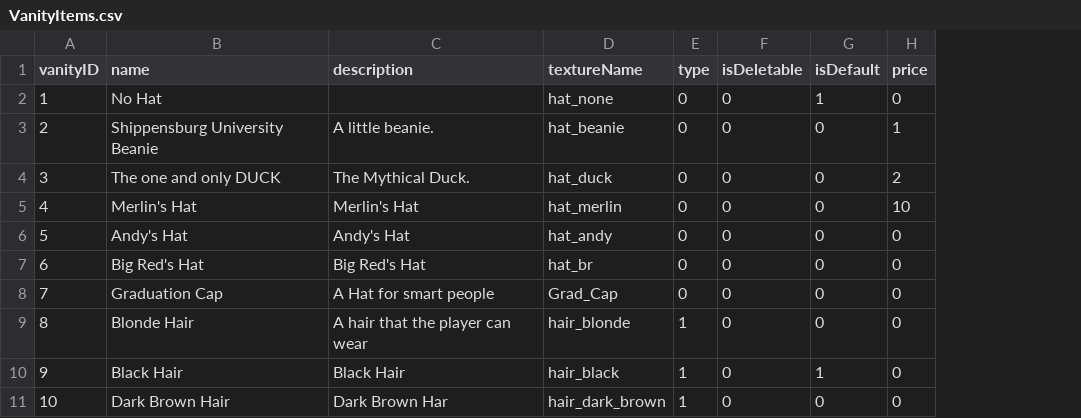
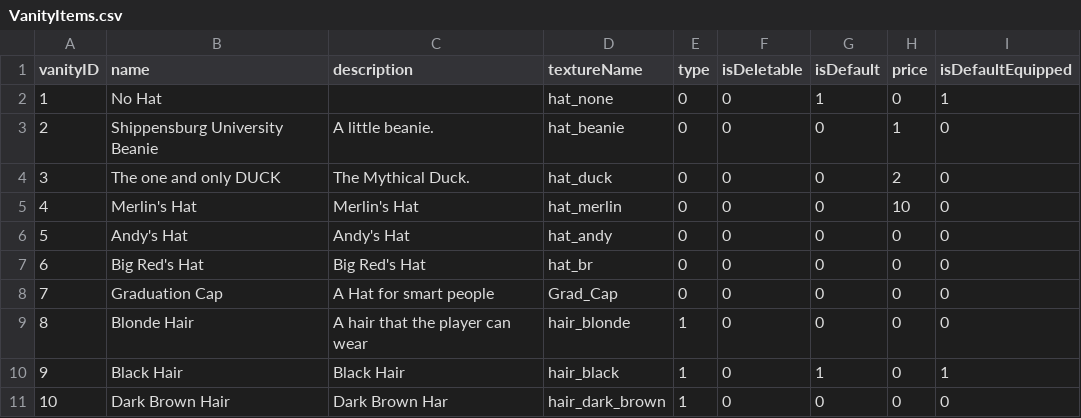
Before and after one commit to brennanmulligan/FreshmanRPGSuite, a CSV file: game_manager/assets/InitialData/VanityItems.csv, drawn as a sheet; only a part is shown; the diff names each change by its address in the sheet, - before the commit and + after, or states it on an @@ line.

Commit message:
Added new Column isDefaultEquipped to VanityItemsTableDataGateway

```diff
--- a/game_manager/assets/InitialData/VanityItems.csv
+++ b/game_manager/assets/InitialData/VanityItems.csv
+column I (isDefaultEquipped), rows 2-11: 1 | 0 | 0 | 0 | 0 | 0 | 0 | 0 | 1 | 0
```
Also changed, not shown: 22 other files.
